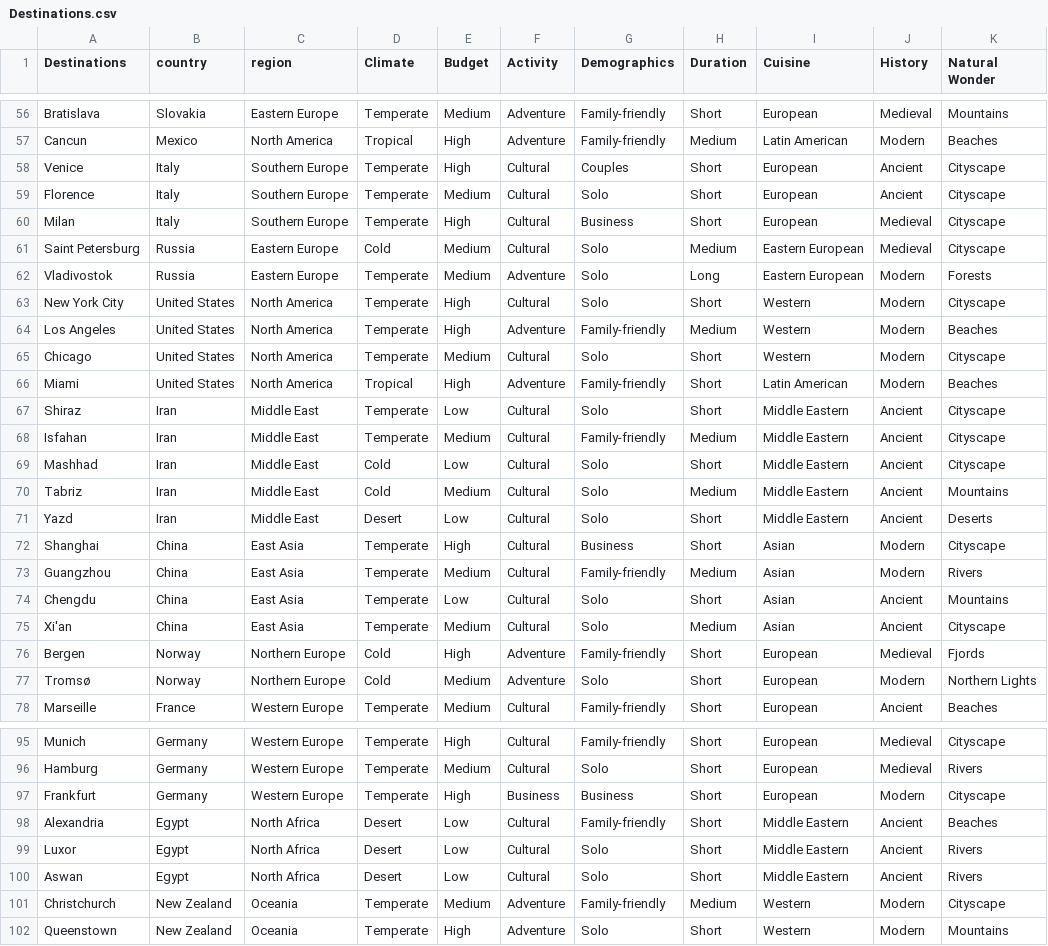
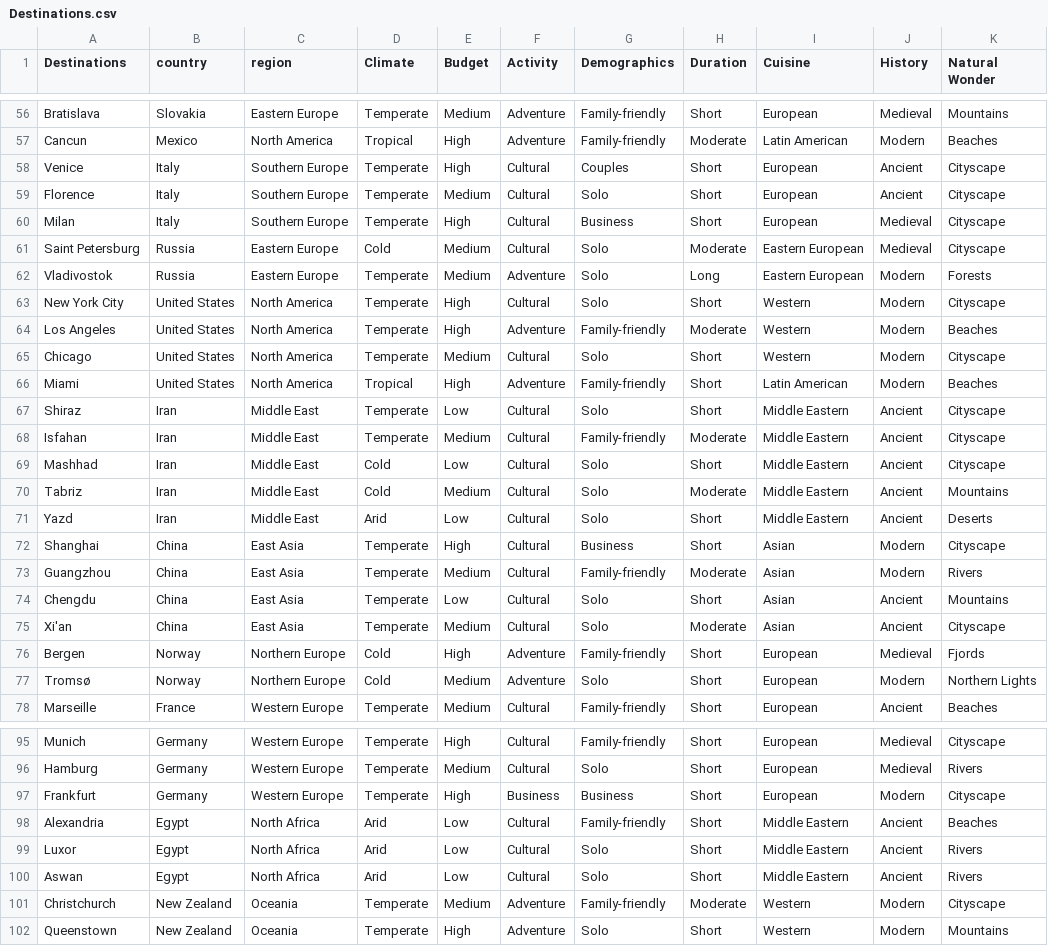
Before and after one commit to ilya-shabanpour/first_order_logic, a CSV file: Destinations.csv, drawn as a sheet; only a part is shown, gaps mark what is left out; the diff covers the shown part only; the diff names each change by its address in the sheet, - before the commit and + after, or states it on an @@ line.

```diff
--- a/Destinations.csv
+++ b/Destinations.csv
-H57 (Duration): Medium
+H57 (Duration): Moderate
-H61 (Duration): Medium
+H61 (Duration): Moderate
-H64 (Duration): Medium
+H64 (Duration): Moderate
-H68 (Duration): Medium
+H68 (Duration): Moderate
-H70 (Duration): Medium
+H70 (Duration): Moderate
-D71 (Climate): Desert
+D71 (Climate): Arid
-H73 (Duration): Medium
+H73 (Duration): Moderate
-H75 (Duration): Medium
+H75 (Duration): Moderate
-D98:D100 (Climate): Desert
+D98:D100 (Climate): Arid
-H101 (Duration): Medium
+H101 (Duration): Moderate
```
Also changed, not shown: 27 edited cells elsewhere in this file, Adjacency_matrix.csv, 1 other file.
